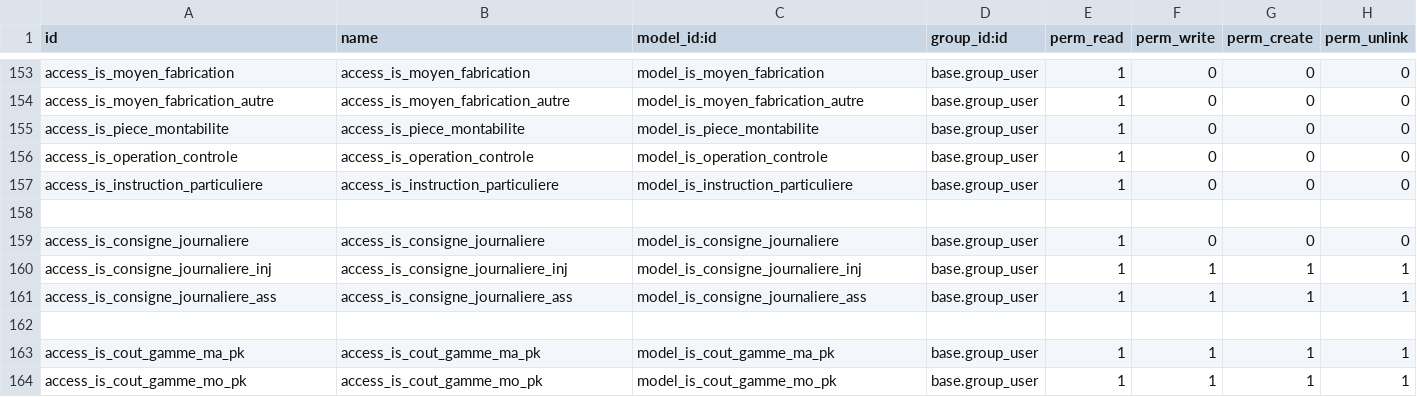
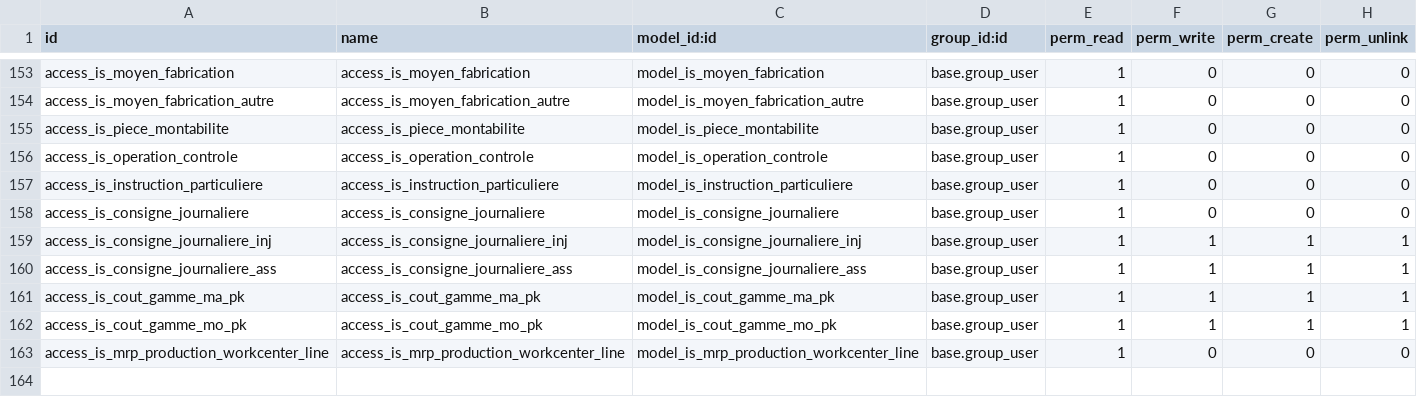
Before and after one commit to tonygalmiche/is_plastigray, a CSV file: security/ir.model.access.csv, drawn as a sheet; only a part is shown, gaps mark what is left out.

Commit message:
add is_mrp_production_workcenter_line

```diff
--- a/security/ir.model.access.csv
+++ b/security/ir.model.access.csv
@@ -157,3 +157,2 @@ access_is_operation_controle,access_is_operation_controle,model_is_operation_con
 access_is_instruction_particuliere,access_is_instruction_particuliere,model_is_instruction_particuliere,base.group_user,1,0,0,0
-
 access_is_consigne_journaliere,access_is_consigne_journaliere,model_is_consigne_journaliere,base.group_user,1,0,0,0
@@ -161,4 +160,4 @@ access_is_consigne_journaliere_inj,access_is_consigne_journaliere_inj,model_is_c
 access_is_consigne_journaliere_ass,access_is_consigne_journaliere_ass,model_is_consigne_journaliere_ass,base.group_user,1,1,1,1
-
 access_is_cout_gamme_ma_pk,access_is_cout_gamme_ma_pk,model_is_cout_gamme_ma_pk,base.group_user,1,1,1,1
 access_is_cout_gamme_mo_pk,access_is_cout_gamme_mo_pk,model_is_cout_gamme_mo_pk,base.group_user,1,1,1,1
+access_is_mrp_production_workcenter_line,access_is_mrp_production_workcenter_line,model_is_mrp_production_workcenter_line,base.group_user,1,0,0,0
```
Also changed, not shown: 7 other files.
